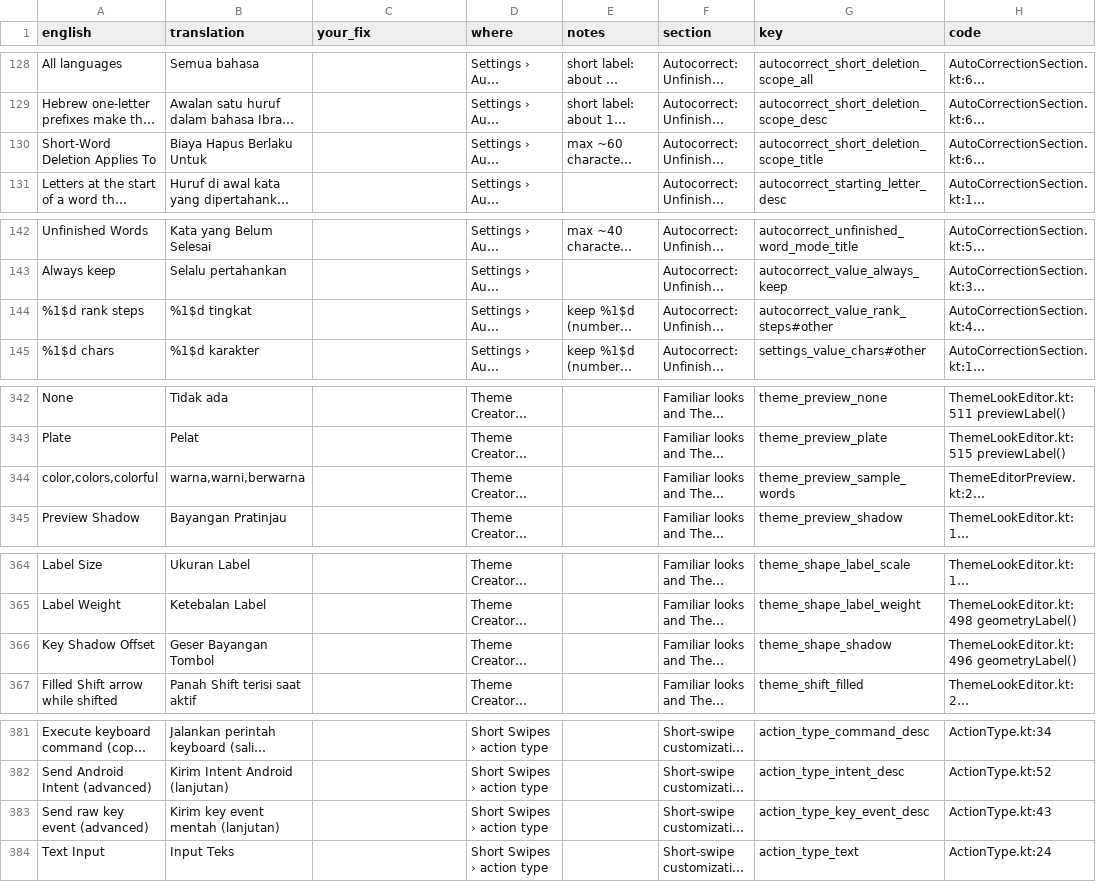
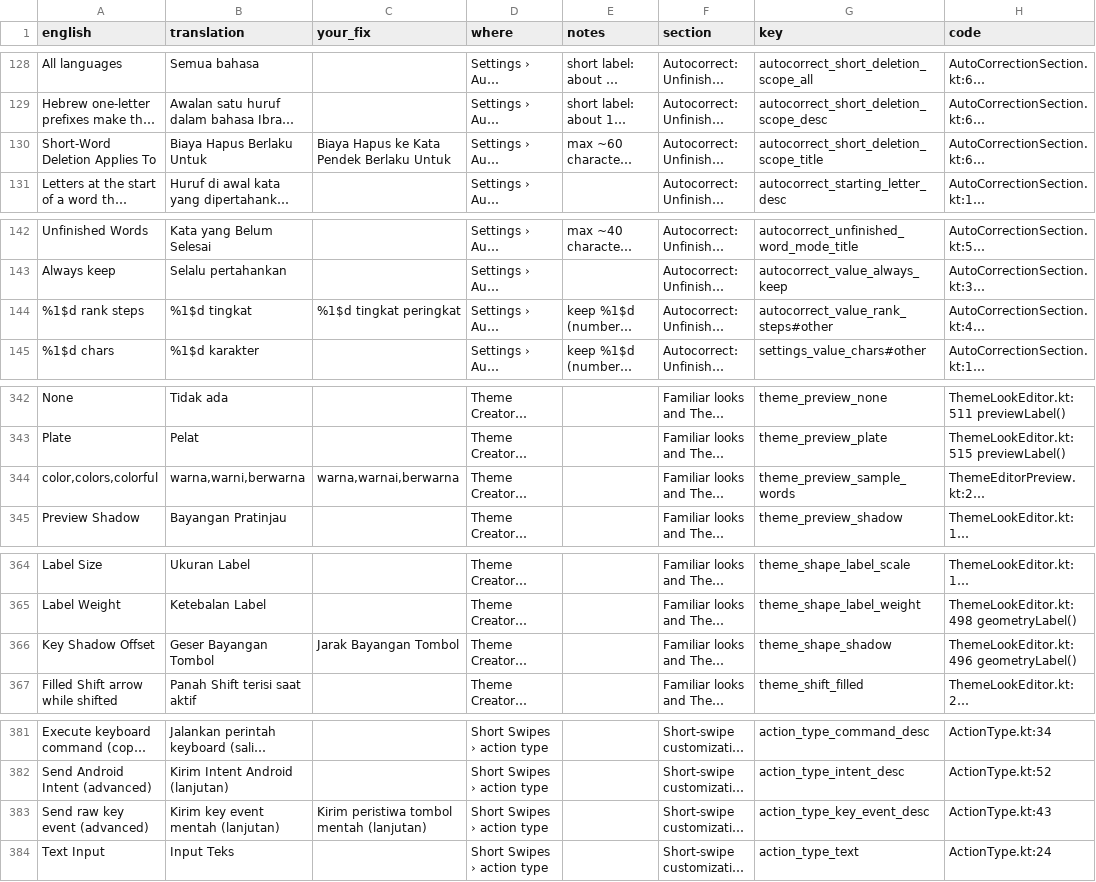
Before and after one commit to tribixbite/CleverKeys, a CSV file: docs/i18n/review/2026-11/in/3-read-through.csv, drawn as a sheet; only a part is shown, gaps mark what is left out; long unchanged cells end in …; the diff covers the shown part only; the diff names each change by its address in the sheet, - before the commit and + after, or states it on an @@ line.

```diff
--- a/docs/i18n/review/2026-11/in/3-read-through.csv
+++ b/docs/i18n/review/2026-11/in/3-read-through.csv
-C130 (your_fix): (empty)
+C130 (your_fix): Biaya Hapus ke Kata Pendek Berlaku Untuk
-C144 (your_fix): (empty)
+C144 (your_fix): %1$d tingkat peringkat
-C344 (your_fix): (empty)
+C344 (your_fix): warna,warnai,berwarna
-C366 (your_fix): (empty)
+C366 (your_fix): Jarak Bayangan Tombol
-C383 (your_fix): (empty)
+C383 (your_fix): Kirim peristiwa tombol mentah (lanjutan)
```
Also changed, not shown: 2 edited cells elsewhere in this file, docs/i18n/review/2026-11/in/2-check.csv, docs/i18n/review/2026-11/ro/2-check.csv, 7 other files.
